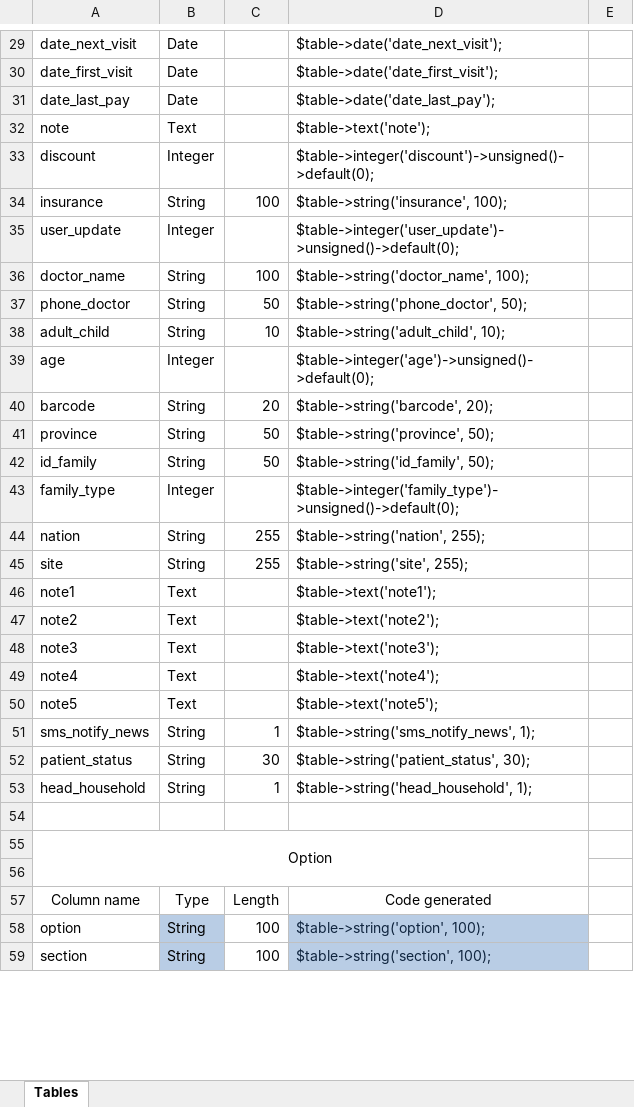
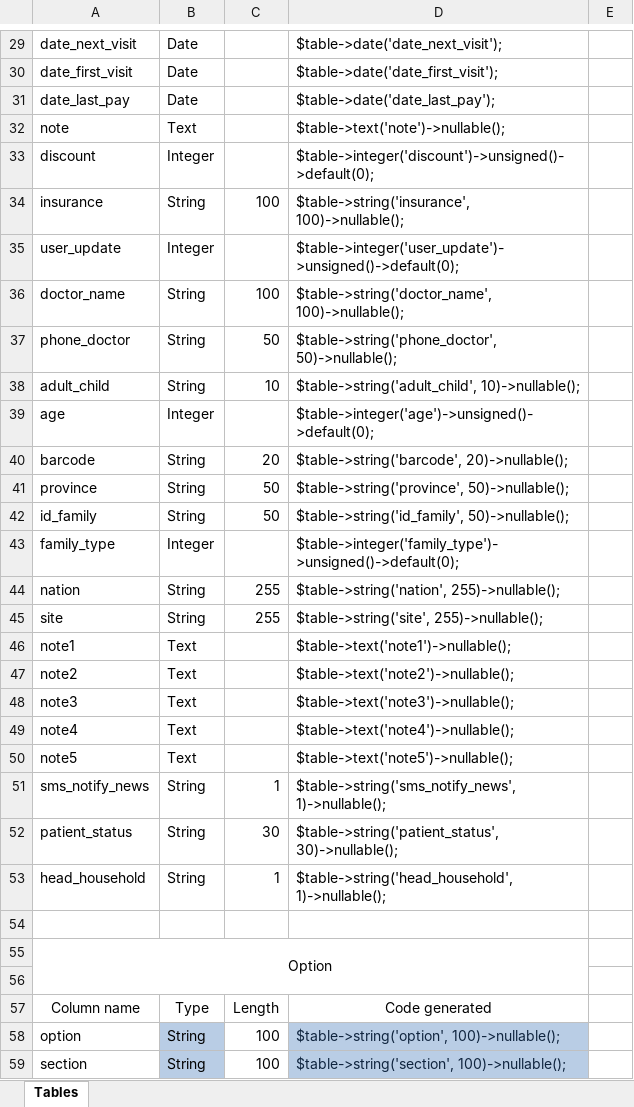
Before and after one commit to arditazo3/LoremIspum, an Excel workbook: todo/database-tables.xlsx, sheet Tables, drawn as a sheet; only a part is shown, gaps mark what is left out; values as stored, in another font and other column widths than the file's, no borders; table styles not drawn; the diff covers the shown part only; the diff names each change by its address in the sheet, - before the commit and + after, or states it on an @@ line.

Commit message:
#5 Minor fixes ( Added new table, teeth_prize, which contain the default prize of teeth, fixed the jsTree of categories ) :squirrel:

```diff
--- a/todo/database-tables.xlsx (sheet Tables)
+++ b/todo/database-tables.xlsx (sheet Tables)
-D32: $table->text('note');
+D32: $table->text('note')->nullable();
-D34: $table->string('insurance', 100);
+D34: $table->string('insurance', 100)->nullable();
-D36: $table->string('doctor_name', 100);
+D36: $table->string('doctor_name', 100)->nullable();
-D37: $table->string('phone_doctor', 50);
+D37: $table->string('phone_doctor', 50)->nullable();
-D38: $table->string('adult_child', 10);
+D38: $table->string('adult_child', 10)->nullable();
-D40: $table->string('barcode', 20);
+D40: $table->string('barcode', 20)->nullable();
-D41: $table->string('province', 50);
+D41: $table->string('province', 50)->nullable();
-D42: $table->string('id_family', 50);
+D42: $table->string('id_family', 50)->nullable();
-D44: $table->string('nation', 255);
+D44: $table->string('nation', 255)->nullable();
-D45: $table->string('site', 255);
+D45: $table->string('site', 255)->nullable();
-D46: $table->text('note1');
+D46: $table->text('note1')->nullable();
-D47: $table->text('note2');
+D47: $table->text('note2')->nullable();
-D48: $table->text('note3');
+D48: $table->text('note3')->nullable();
-D49: $table->text('note4');
+D49: $table->text('note4')->nullable();
-D50: $table->text('note5');
+D50: $table->text('note5')->nullable();
-D51: $table->string('sms_notify_news', 1);
+D51: $table->string('sms_notify_news', 1)->nullable();
-D52: $table->string('patient_status', 30);
+D52: $table->string('patient_status', 30)->nullable();
-D53: $table->string('head_household', 1);
+D53: $table->string('head_household', 1)->nullable();
-D58: $table->string('option', 100);
+D58: $table->string('option', 100)->nullable();
-D59: $table->string('section', 100);
+D59: $table->string('section', 100)->nullable();
```
Also changed, not shown: 26 added rows, 1 removed row, 1 moved row, 37 edited cells, cell formats and merged cells elsewhere in this sheet, formulas that keep their value, 21 other files.
